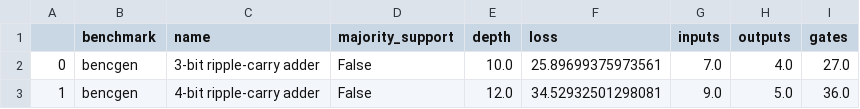
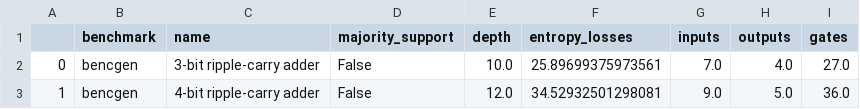
Before and after one commit to mtdsousa/landauer-benchmark, a CSV file: benchmarks.csv, drawn as a sheet; only a part is shown.

Commit message:
Replace 'loss' by 'entropy_losses'

```diff
--- a/benchmarks.csv
+++ b/benchmarks.csv
@@ -1,2 +1,2 @@
-,benchmark,name,majority_support,depth,loss,inputs,outputs,gates
+,benchmark,name,majority_support,depth,entropy_losses,inputs,outputs,gates
 0,bencgen,3-bit ripple-carry adder,False,10.0,25.89699375973561,7.0,4.0,27.0
```
Also changed, not shown: 1 other file.
